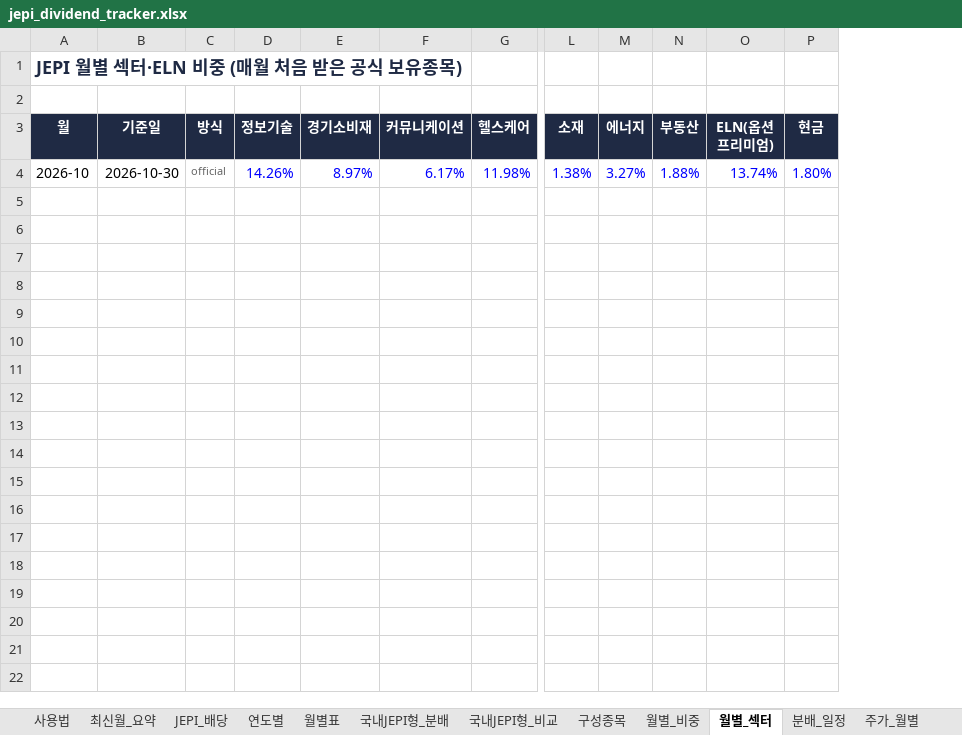
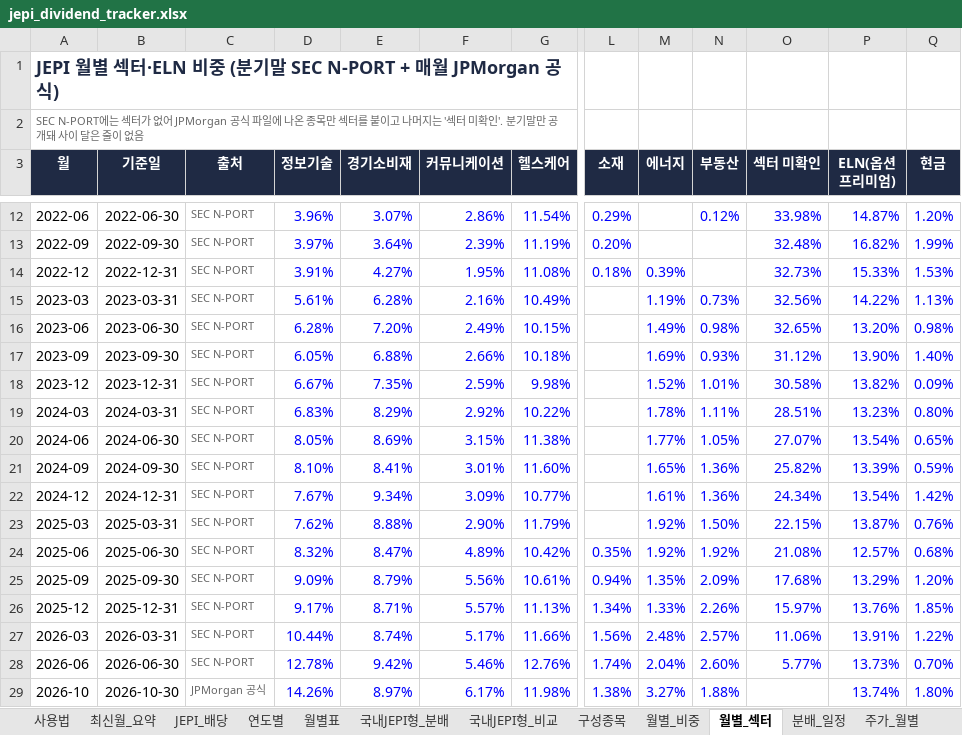
Before and after one commit to ttokjaeTV/jepi-tracker, an Excel workbook: downloads/jepi_dividend_tracker.xlsx, sheet 월별_섹터, drawn as a sheet; only a part is shown, gaps mark what is left out; values as stored, in another font and other column widths than the file's, no borders; removed rows and columns are numbered as before the commit, all else as after; rows hold the shown columns only; the diff covers the shown part only; the diff names each change by its address in the sheet, - before the commit and + after, or states it on an @@ line.

```diff
--- a/downloads/jepi_dividend_tracker.xlsx (sheet 월별_섹터)
+++ b/downloads/jepi_dividend_tracker.xlsx (sheet 월별_섹터)
-column C (방식), row 4: official
+column C (출처), row 29: JPMorgan 공식
+column O (섹터 미확인), empty
-A1 (월): JEPI 월별 섹터·ELN 비중 (매월 처음 받은 공식 보유종목)
+A1 (월): JEPI 월별 섹터·ELN 비중 (분기말 SEC N-PORT + 매월 JPMorgan 공식)
-A2 (월): (empty)
+A2 (월): SEC N-PORT에는 섹터가 없어 JPMorgan 공식 파일에 나온 종목만 섹터를 붙이고 나머지는 '섹터 미확인'. 분기말만 공개돼 사이 달은 줄이 없음
+row 12: 2022-06 | 2022-06-30 | SEC N-PORT | 3.96% | 3.07% | 2.86% | 11.54% | 0.29% |  | 0.12% | 33.98% | 14.87% | 1.20%
+row 13: 2022-09 | 2022-09-30 | SEC N-PORT | 3.97% | 3.64% | 2.39% | 11.19% | 0.20% |  |  | 32.48% | 16.82% | 1.99%
+row 14: 2022-12 | 2022-12-31 | SEC N-PORT | 3.91% | 4.27% | 1.95% | 11.08% | 0.18% | 0.39% |  | 32.73% | 15.33% | 1.53%
+row 15: 2023-03 | 2023-03-31 | SEC N-PORT | 5.61% | 6.28% | 2.16% | 10.49% |  | 1.19% | 0.73% | 32.56% | 14.22% | 1.13%
+row 16: 2023-06 | 2023-06-30 | SEC N-PORT | 6.28% | 7.20% | 2.49% | 10.15% |  | 1.49% | 0.98% | 32.65% | 13.20% | 0.98%
+row 17: 2023-09 | 2023-09-30 | SEC N-PORT | 6.05% | 6.88% | 2.66% | 10.18% |  | 1.69% | 0.93% | 31.12% | 13.90% | 1.40%
+row 18: 2023-12 | 2023-12-31 | SEC N-PORT | 6.67% | 7.35% | 2.59% | 9.98% |  | 1.52% | 1.01% | 30.58% | 13.82% | 0.09%
+row 19: 2024-03 | 2024-03-31 | SEC N-PORT | 6.83% | 8.29% | 2.92% | 10.22% |  | 1.78% | 1.11% | 28.51% | 13.23% | 0.80%
+row 20: 2024-06 | 2024-06-30 | SEC N-PORT | 8.05% | 8.69% | 3.15% | 11.38% |  | 1.77% | 1.05% | 27.07% | 13.54% | 0.65%
+row 21: 2024-09 | 2024-09-30 | SEC N-PORT | 8.10% | 8.41% | 3.01% | 11.60% |  | 1.65% | 1.36% | 25.82% | 13.39% | 0.59%
+row 22: 2024-12 | 2024-12-31 | SEC N-PORT | 7.67% | 9.34% | 3.09% | 10.77% |  | 1.61% | 1.36% | 24.34% | 13.54% | 1.42%
+row 23: 2025-03 | 2025-03-31 | SEC N-PORT | 7.62% | 8.88% | 2.90% | 11.79% |  | 1.92% | 1.50% | 22.15% | 13.87% | 0.76%
+row 24: 2025-06 | 2025-06-30 | SEC N-PORT | 8.32% | 8.47% | 4.89% | 10.42% | 0.35% | 1.92% | 1.92% | 21.08% | 12.57% | 0.68%
+row 25: 2025-09 | 2025-09-30 | SEC N-PORT | 9.09% | 8.79% | 5.56% | 10.61% | 0.94% | 1.35% | 2.09% | 17.68% | 13.29% | 1.20%
+row 26: 2025-12 | 2025-12-31 | SEC N-PORT | 9.17% | 8.71% | 5.57% | 11.13% | 1.34% | 1.33% | 2.26% | 15.97% | 13.76% | 1.85%
+row 27: 2026-03 | 2026-03-31 | SEC N-PORT | 10.44% | 8.74% | 5.17% | 11.66% | 1.56% | 2.48% | 2.57% | 11.06% | 13.91% | 1.22%
+row 28: 2026-06 | 2026-06-30 | SEC N-PORT | 12.78% | 9.42% | 5.46% | 12.76% | 1.74% | 2.04% | 2.60% | 5.77% | 13.73% | 0.70%
```
Also changed, not shown: 8 added rows elsewhere in this sheet, sheet 월별_비중, sheet 사용법, 6 other files.
